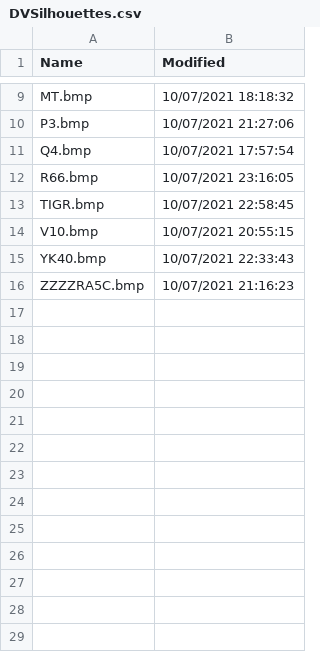
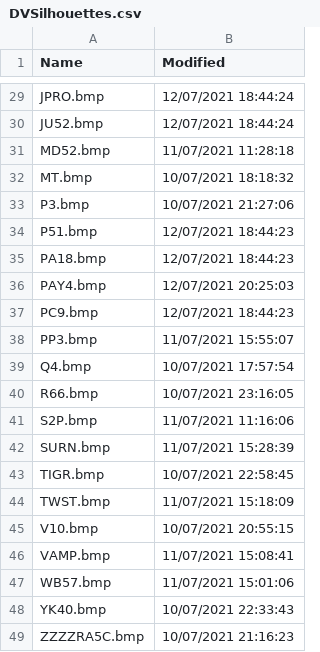
Before and after one commit to classicvalues/VRSOperatorFlags, a CSV file: DVSilhouettes.csv, drawn as a sheet; only a part is shown, gaps mark what is left out; the diff covers the shown part only; the diff names each change by its address in the sheet, - before the commit and + after, or states it on an @@ line.

Commit message:
DVSilhouettes updated - 48

```diff
--- a/DVSilhouettes.csv
+++ b/DVSilhouettes.csv
+row 29: JPRO.bmp | 12/07/2021 18:44:24
+row 30: JU52.bmp | 12/07/2021 18:44:24
+row 31: MD52.bmp | 11/07/2021 11:28:18
+row 34: P51.bmp | 12/07/2021 18:44:23
+row 35: PA18.bmp | 12/07/2021 18:44:23
+row 36: PAY4.bmp | 12/07/2021 20:25:03
+row 37: PC9.bmp | 12/07/2021 18:44:23
+row 38: PP3.bmp | 11/07/2021 15:55:07
+row 41: S2P.bmp | 11/07/2021 11:16:06
+row 42: SURN.bmp | 11/07/2021 15:28:39
+row 44: TWST.bmp | 11/07/2021 15:18:09
+row 46: VAMP.bmp | 11/07/2021 15:08:41
+row 47: WB57.bmp | 11/07/2021 15:01:06
```
Also changed, not shown: 20 added rows elsewhere in this file, 1 other file.
